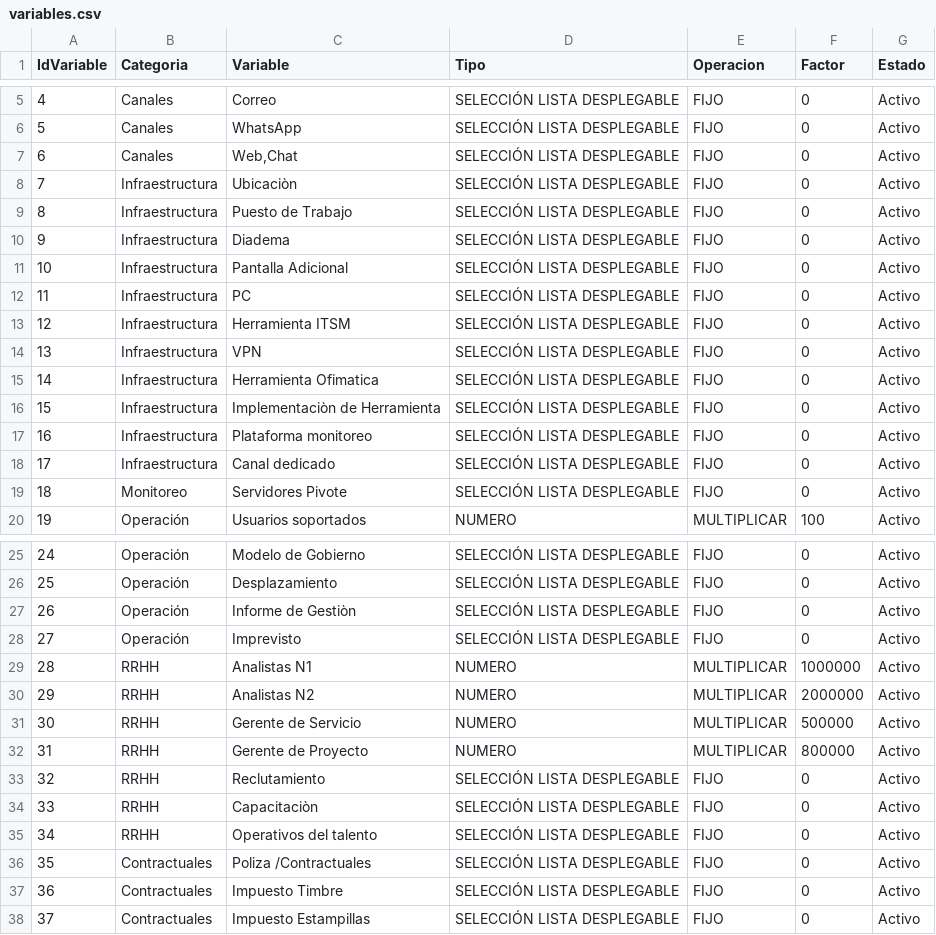
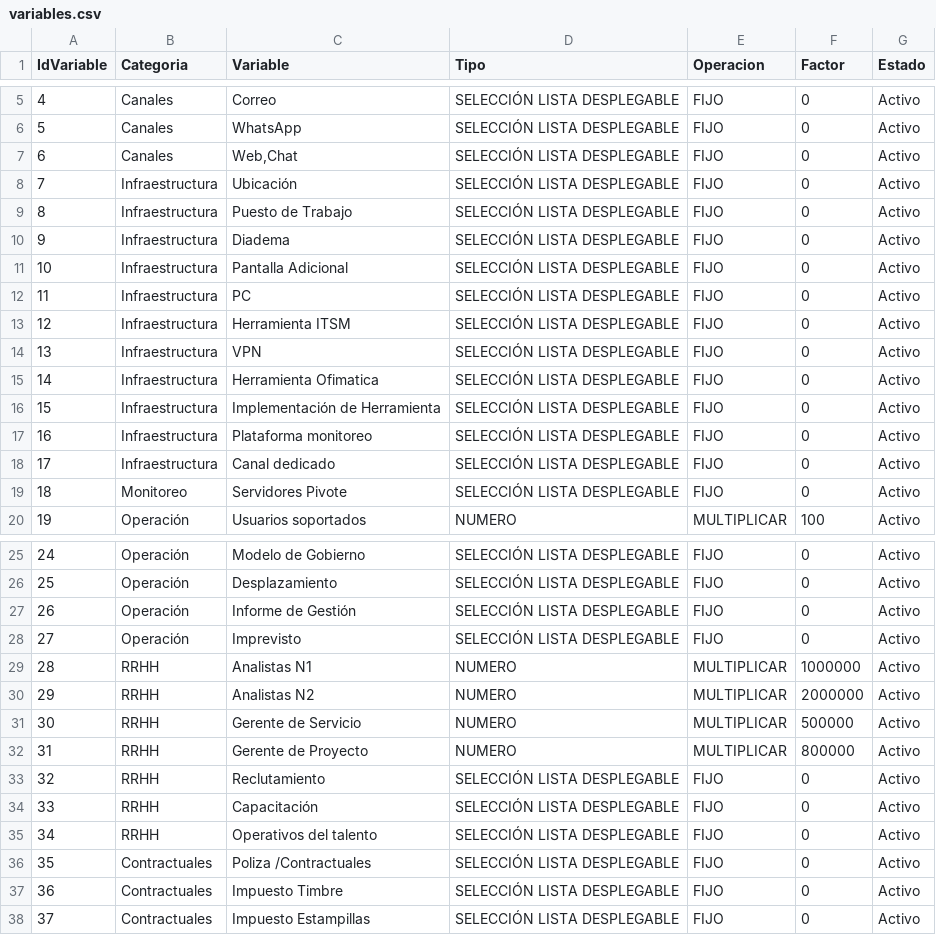
Before and after one commit to jcamilovalenzuela01-cell/calculadora-qbitech, a CSV file: CalculadoraMesaAyudaWeb/data/variables.csv, drawn as a sheet; only a part is shown, gaps mark what is left out.

```diff
--- a/CalculadoraMesaAyudaWeb/data/variables.csv
+++ b/CalculadoraMesaAyudaWeb/data/variables.csv
@@ -7,3 +7,3 @@ IdVariable,Categoria,Variable,Tipo,Operacion,Factor,Estado
 6,Canales,"Web,Chat",SELECCIÓN LISTA DESPLEGABLE,FIJO,0,Activo
-7,Infraestructura,Ubicaciòn ,SELECCIÓN LISTA DESPLEGABLE,FIJO,0,Activo
+7,Infraestructura,Ubicación ,SELECCIÓN LISTA DESPLEGABLE,FIJO,0,Activo
 8,Infraestructura,Puesto de Trabajo,SELECCIÓN LISTA DESPLEGABLE,FIJO,0,Activo
@@ -15,3 +15,3 @@ IdVariable,Categoria,Variable,Tipo,Operacion,Factor,Estado
 14,Infraestructura,Herramienta Ofimatica,SELECCIÓN LISTA DESPLEGABLE,FIJO,0,Activo
-15,Infraestructura,Implementaciòn de Herramienta,SELECCIÓN LISTA DESPLEGABLE,FIJO,0,Activo
+15,Infraestructura,Implementación de Herramienta,SELECCIÓN LISTA DESPLEGABLE,FIJO,0,Activo
 16,Infraestructura,Plataforma monitoreo,SELECCIÓN LISTA DESPLEGABLE,FIJO,0,Activo
@@ -26,3 +26,3 @@ IdVariable,Categoria,Variable,Tipo,Operacion,Factor,Estado
 25,Operación,Desplazamiento,SELECCIÓN LISTA DESPLEGABLE,FIJO,0,Activo
-26,Operación,Informe de Gestiòn,SELECCIÓN LISTA DESPLEGABLE,FIJO,0,Activo
+26,Operación,Informe de Gestión,SELECCIÓN LISTA DESPLEGABLE,FIJO,0,Activo
 27,Operación,Imprevisto,SELECCIÓN LISTA DESPLEGABLE,FIJO,0,Activo
@@ -33,3 +33,3 @@ IdVariable,Categoria,Variable,Tipo,Operacion,Factor,Estado
 32,RRHH,Reclutamiento,SELECCIÓN LISTA DESPLEGABLE,FIJO,0,Activo
-33,RRHH,Capacitaciòn,SELECCIÓN LISTA DESPLEGABLE,FIJO,0,Activo
+33,RRHH,Capacitación,SELECCIÓN LISTA DESPLEGABLE,FIJO,0,Activo
 34,RRHH,Operativos del talento,SELECCIÓN LISTA DESPLEGABLE,FIJO,0,Activo
```
Also changed, not shown: CalculadoraMesaAyudaWeb/data/cuestionario.csv, CalculadoraMesaAyudaWeb/data/opciones.csv, 1 other file.
